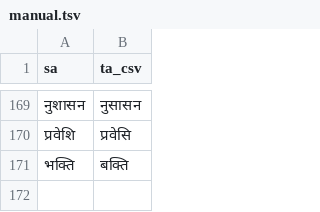
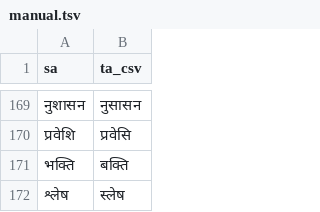
Before and after one commit to indic-transliteration/common_maps, a TSV file: ta_sa/manual.tsv, drawn as a sheet; only a part is shown, gaps mark what is left out.

Commit message:
C U

```diff
--- a/ta_sa/manual.tsv
+++ b/ta_sa/manual.tsv
@@ -171 +171,2 @@ sa	ta_csv
 भक्ति	बक्ति
+श्लेष	स्लेष
```
